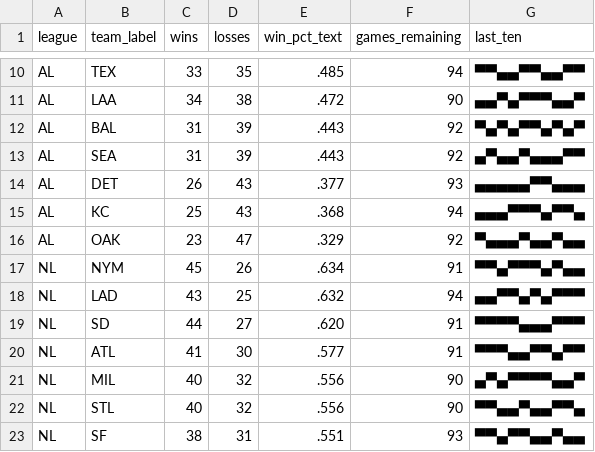
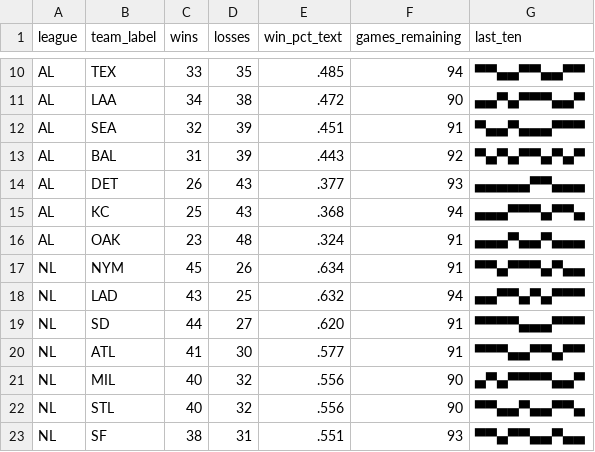
Before and after one commit to bzigterman/bzigterman.github.io-old, a CSV file: data/standings.csv, drawn as a sheet; only a part is shown, gaps mark what is left out.

```diff
--- a/data/standings.csv
+++ b/data/standings.csv
@@ -11,7 +11,7 @@ AL,TEX,33,35,.485,94,▀▀▄▄▀▀▄▄▀▀
 AL,LAA,34,38,.472,90,▄▄▀▄▀▀▀▄▄▀
+AL,SEA,32,39,.451,91,▀▄▄▀▄▄▄▀▀▀
 AL,BAL,31,39,.443,92,▀▄▀▄▀▀▄▀▄▀
-AL,SEA,31,39,.443,92,▄▀▄▄▀▄▄▄▀▀
 AL,DET,26,43,.377,93,▄▄▄▄▄▀▀▄▄▄
 AL,KC ,25,43,.368,94,▄▄▄▀▀▀▄▀▀▄
-AL,OAK,23,47,.329,92,▀▄▄▄▀▄▄▀▄▄
+AL,OAK,23,48,.324,91,▄▄▄▀▄▄▀▄▄▄
 NL,NYM,45,26,.634,91,▀▀▄▀▀▀▄▀▄▄
```
Also changed, not shown: 3 other files.
